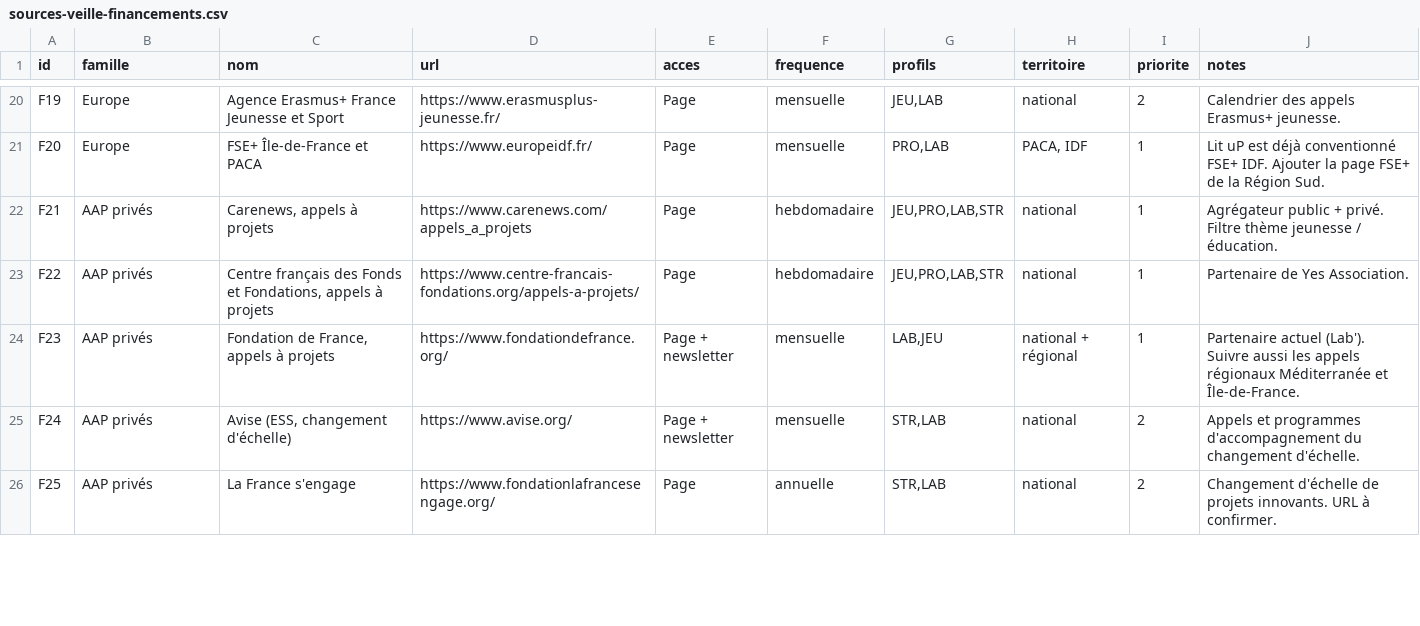
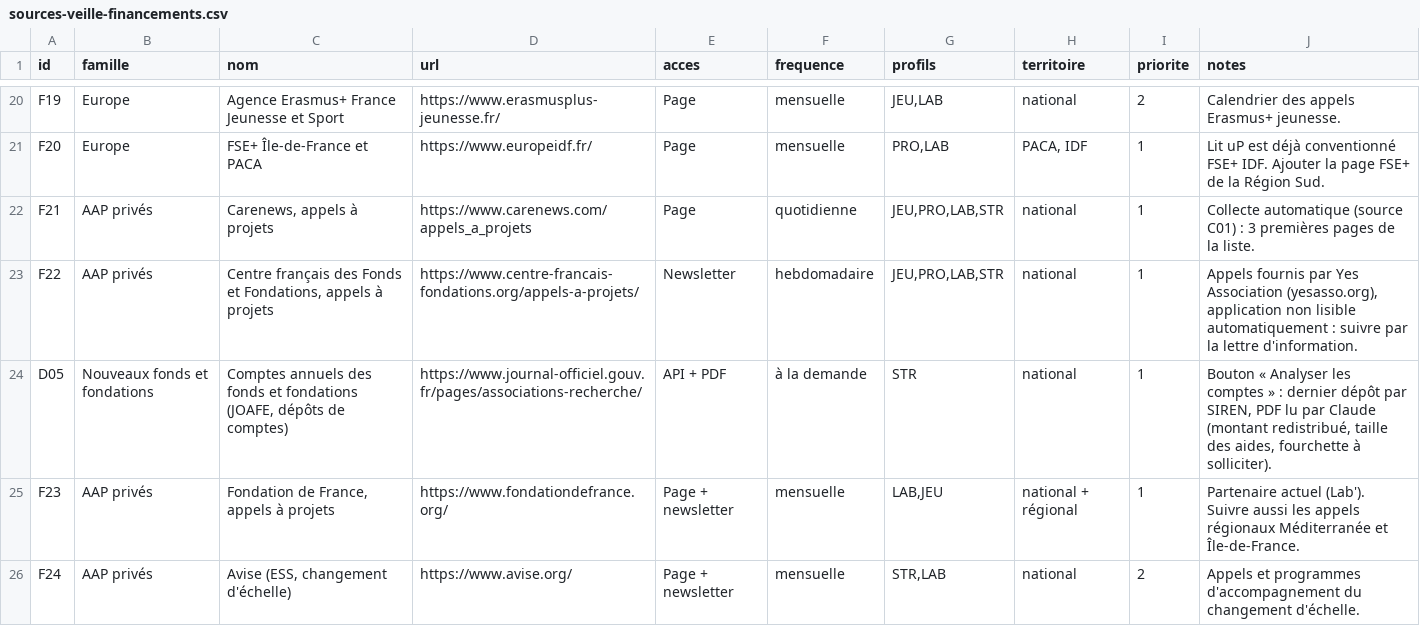
Before and after one commit to lit-up-fr/litup-outils, a CSV file: docs/veille/sources-veille-financements.csv, drawn as a sheet; only a part is shown, gaps mark what is left out; the shorter side is filled out with more unchanged rows.

```diff
--- a/docs/veille/sources-veille-financements.csv
+++ b/docs/veille/sources-veille-financements.csv
@@ -21,4 +21,5 @@ F19;Europe;Agence Erasmus+ France Jeunesse et Sport;https://www.erasmusplus-jeun
 F20;Europe;FSE+ Île-de-France et PACA;https://www.europeidf.fr/;Page;mensuelle;PRO,LAB;PACA, IDF;1;Lit uP est déjà conventionné FSE+ IDF. Ajouter la page FSE+ de la Région Sud.
-F21;AAP privés;Carenews, appels à projets;https://www.carenews.com/appels_a_projets;Page;hebdomadaire;JEU,PRO,LAB,STR;national;1;Agrégateur public + privé. Filtre thème jeunesse / éducation.
-F22;AAP privés;Centre français des Fonds et Fondations, appels à projets;https://www.centre-francais-fondations.org/appels-a-projets/;Page;hebdomadaire;JEU,PRO,LAB,STR;national;1;Partenaire de Yes Association.
+F21;AAP privés;Carenews, appels à projets;https://www.carenews.com/appels_a_projets;Page;quotidienne;JEU,PRO,LAB,STR;national;1;Collecte automatique (source C01) : 3 premières pages de la liste.
+F22;AAP privés;Centre français des Fonds et Fondations, appels à projets;https://www.centre-francais-fondations.org/appels-a-projets/;Newsletter;hebdomadaire;JEU,PRO,LAB,STR;national;1;Appels fournis par Yes Association (yesasso.org), application non lisible automatiquement : suivre par la lettre d'information.
+D05;Nouveaux fonds et fondations;Comptes annuels des fonds et fondations (JOAFE, dépôts de comptes);https://www.journal-officiel.gouv.fr/pages/associations-recherche/;API + PDF;à la demande;STR;national;1;Bouton « Analyser les comptes » : dernier dépôt par SIREN, PDF lu par Claude (montant redistribué, taille des aides, fourchette à solliciter).
 F23;AAP privés;Fondation de France, appels à projets;https://www.fondationdefrance.org/;Page + newsletter;mensuelle;LAB,JEU;national + régional;1;Partenaire actuel (Lab'). Suivre aussi les appels régionaux Méditerranée et Île-de-France.
```
Also changed, not shown: 3 other files.
